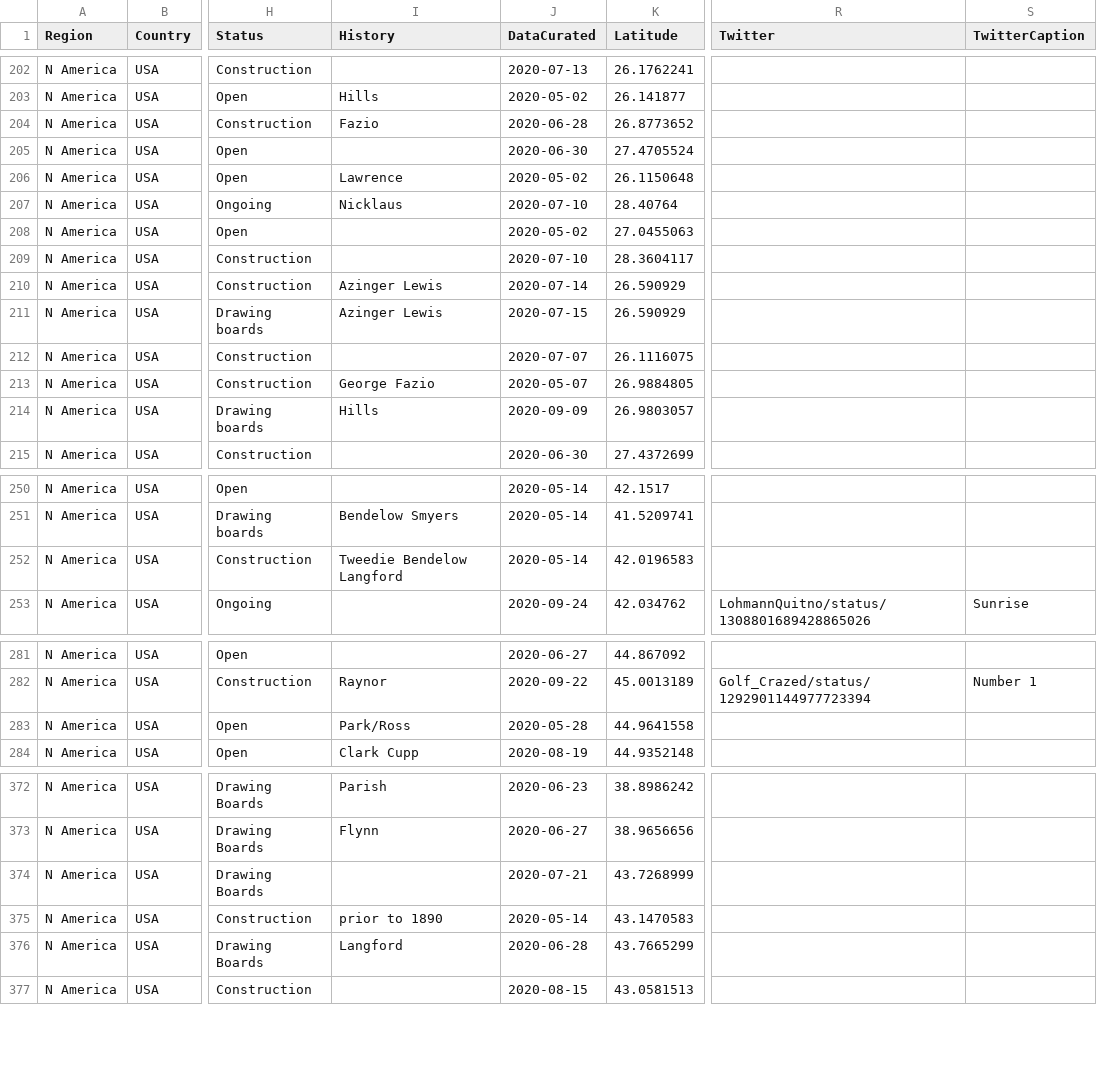
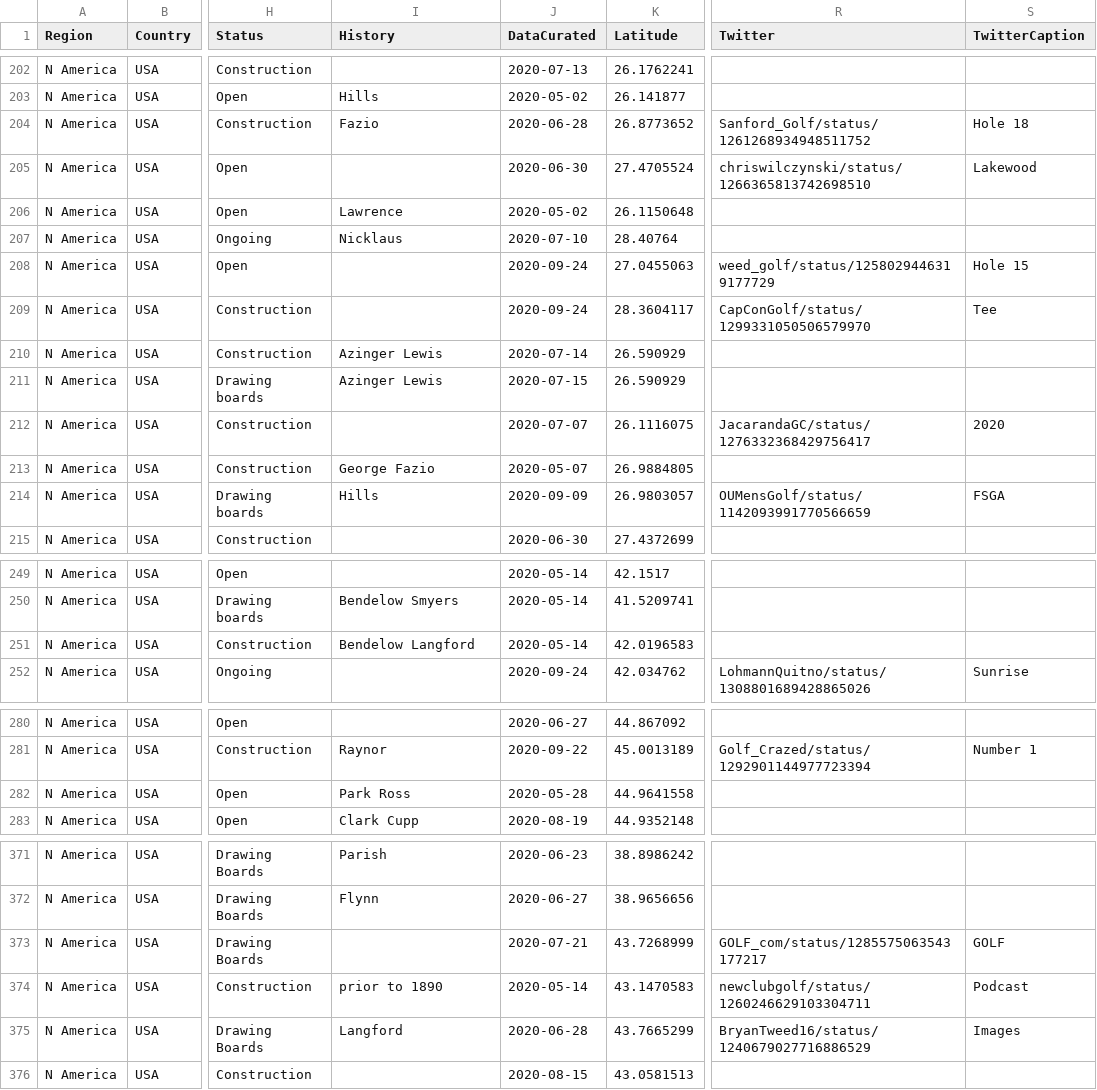
Before and after one commit to thomasvbrown/fescue.github.io, a CSV file: _data/allGolf.csv, drawn as a sheet; only a part is shown, gaps mark what is left out; addresses are those after the commit; the diff covers the shown part only; the diff names each change by its address in the sheet, - before the commit and + after, or states it on an @@ line.

Commit message:
Update allGolf.csv

```diff
--- a/_data/allGolf.csv
+++ b/_data/allGolf.csv
-R204 (Twitter): (empty)
+R204 (Twitter): Sanford_Golf/status/1261268934948511752
-S204 (TwitterCaption): (empty)
+S204 (TwitterCaption): Hole 18
-R205 (Twitter): (empty)
+R205 (Twitter): chriswilczynski/status/1266365813742698510
-S205 (TwitterCaption): (empty)
+S205 (TwitterCaption): Lakewood
-J208 (DataCurated): 2020-05-02
+J208 (DataCurated): 2020-09-24
-R208 (Twitter): (empty)
+R208 (Twitter): weed_golf/status/1258029446319177729
-S208 (TwitterCaption): (empty)
+S208 (TwitterCaption): Hole 15
-J209 (DataCurated): 2020-07-10
+J209 (DataCurated): 2020-09-24
-R209 (Twitter): (empty)
+R209 (Twitter): CapConGolf/status/1299331050506579970
-S209 (TwitterCaption): (empty)
+S209 (TwitterCaption): Tee
-R212 (Twitter): (empty)
+R212 (Twitter): JacarandaGC/status/1276332368429756417
-S212 (TwitterCaption): (empty)
+S212 (TwitterCaption): 2020
-R214 (Twitter): (empty)
+R214 (Twitter): OUMensGolf/status/1142093991770566659
-S214 (TwitterCaption): (empty)
+S214 (TwitterCaption): FSGA
-I251 (History): Tweedie Bendelow Langford
+I251 (History): Bendelow Langford
-I282 (History): Park/Ross
+I282 (History): Park Ross
-R373 (Twitter): (empty)
+R373 (Twitter): GOLF_com/status/1285575063543177217
-S373 (TwitterCaption): (empty)
+S373 (TwitterCaption): GOLF
-R374 (Twitter): (empty)
+R374 (Twitter): newclubgolf/status/1260246629103304711
-S374 (TwitterCaption): (empty)
+S374 (TwitterCaption): Podcast
-R375 (Twitter): (empty)
+R375 (Twitter): BryanTweed16/status/1240679027716886529
-S375 (TwitterCaption): (empty)
+S375 (TwitterCaption): Images
```
Also changed, not shown: 1 removed row and 28 edited cells elsewhere in this file.
